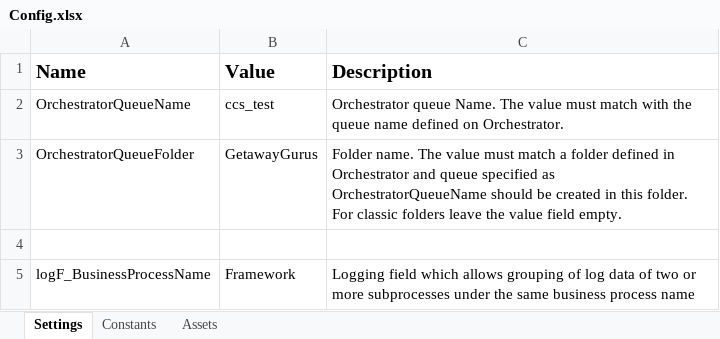
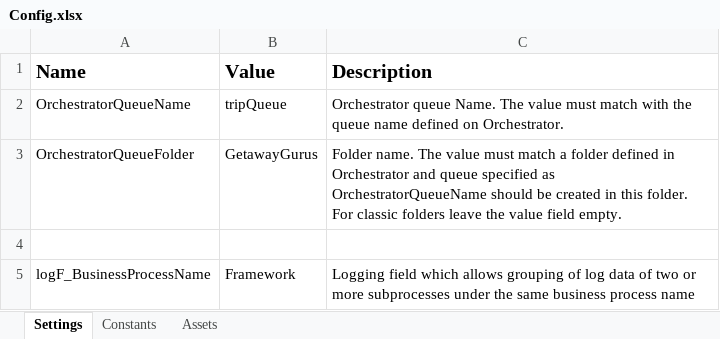
Before and after one commit to 230206-UiPath-BNYM/GetawayGurus, an Excel workbook: P2_Performer/Data/Config.xlsx, sheet Settings, drawn as a sheet; values as stored, in another font and other column widths than the file's, no borders; the diff names each change by its address in the sheet, - before the commit and + after, or states it on an @@ line.

```diff
--- a/P2_Performer/Data/Config.xlsx (sheet Settings)
+++ b/P2_Performer/Data/Config.xlsx (sheet Settings)
-B2 (Value): ccs_test
+B2 (Value): tripQueue
```
Also changed, not shown: sheet Assets, 9 other files.
